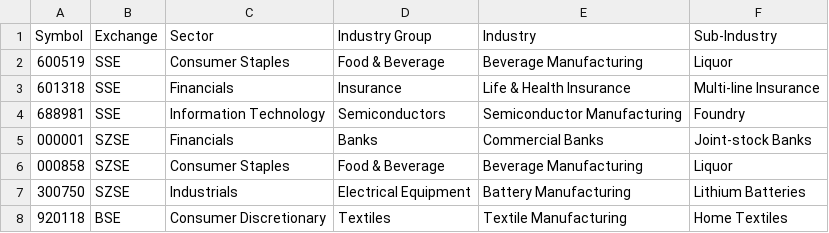
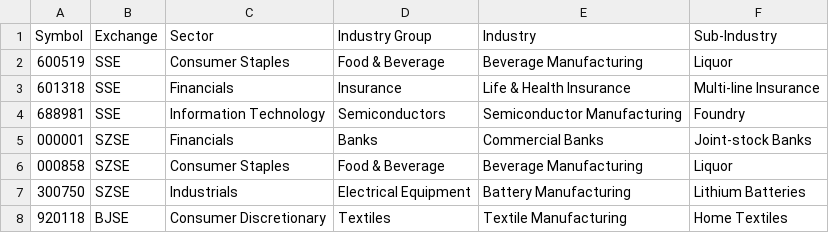
Before and after one commit to xang1234/stock-screener, a CSV file: data/china-deep.csv, drawn as a sheet.

Commit message:
fix(pr-review): address china exchange feedback on #134

```diff
--- a/data/china-deep.csv
+++ b/data/china-deep.csv
@@ -7,2 +7,2 @@ Symbol,Exchange,Sector,Industry Group,Industry,Sub-Industry
 300750,SZSE,Industrials,Electrical Equipment,Battery Manufacturing,Lithium Batteries
-920118,BSE,Consumer Discretionary,Textiles,Textile Manufacturing,Home Textiles
+920118,BJSE,Consumer Discretionary,Textiles,Textile Manufacturing,Home Textiles
```
Also changed, not shown: 22 other files.
